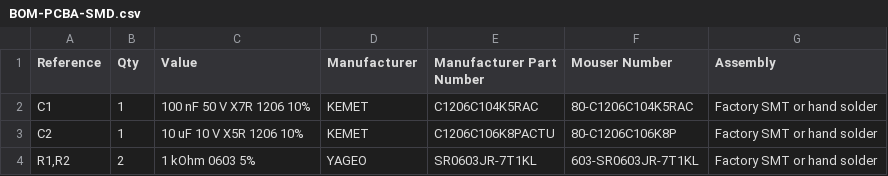
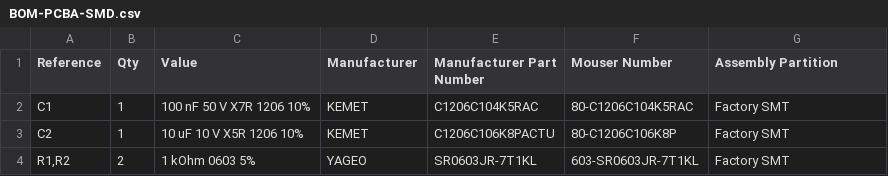
Before and after one commit to jhbryan0817-del/IoT_Beyond_Lab_Thermal_ML, a CSV file: Hardware/BOM/BOM-PCBA-SMD.csv, drawn as a sheet.

Commit message:
Use declarative PCBA assembly classifications

```diff
--- a/Hardware/BOM/BOM-PCBA-SMD.csv
+++ b/Hardware/BOM/BOM-PCBA-SMD.csv
@@ -1,4 +1,4 @@
-Reference,Qty,Value,Manufacturer,Manufacturer Part Number,Mouser Number,Assembly
-"C1","1","100 nF 50 V X7R 1206 10%","KEMET","C1206C104K5RAC","80-C1206C104K5RAC","Factory SMT or hand solder"
-"C2","1","10 uF 10 V X5R 1206 10%","KEMET","C1206C106K8PACTU","80-C1206C106K8P","Factory SMT or hand solder"
-"R1,R2","2","1 kOhm 0603 5%","YAGEO","SR0603JR-7T1KL","603-SR0603JR-7T1KL","Factory SMT or hand solder"
+Reference,Qty,Value,Manufacturer,Manufacturer Part Number,Mouser Number,Assembly Partition
+"C1","1","100 nF 50 V X7R 1206 10%","KEMET","C1206C104K5RAC","80-C1206C104K5RAC","Factory SMT"
+"C2","1","10 uF 10 V X5R 1206 10%","KEMET","C1206C106K8PACTU","80-C1206C106K8P","Factory SMT"
+"R1,R2","2","1 kOhm 0603 5%","YAGEO","SR0603JR-7T1KL","603-SR0603JR-7T1KL","Factory SMT"
```
